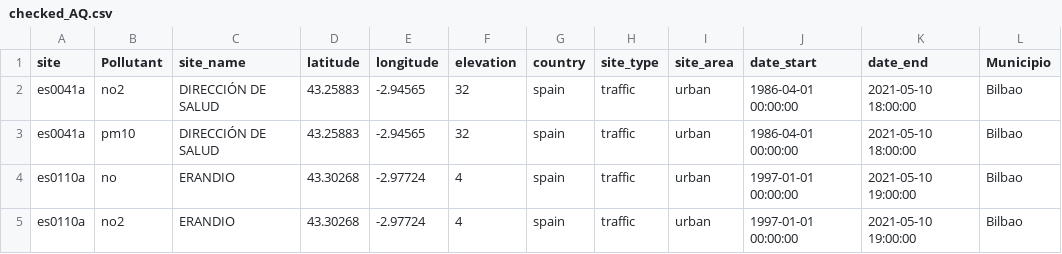
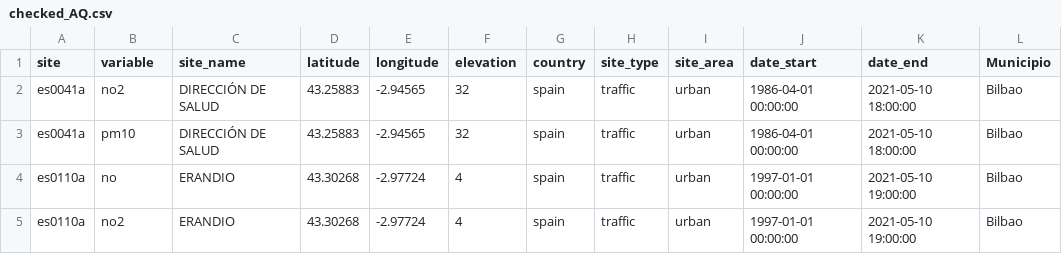
Before and after one commit to Jaimedgp/AirQualityCOVID, a CSV file: data/Curation/checked_AQ.csv, drawn as a sheet; only a part is shown; the diff names each change by its address in the sheet, - before the commit and + after, or states it on an @@ line.

```diff
--- a/data/Curation/checked_AQ.csv
+++ b/data/Curation/checked_AQ.csv
-B1: Pollutant
+B1: variable
```
Also changed, not shown: data/Curation/checked_AEMET.csv, data/Curation/checked_NOAA-ISD.csv.
